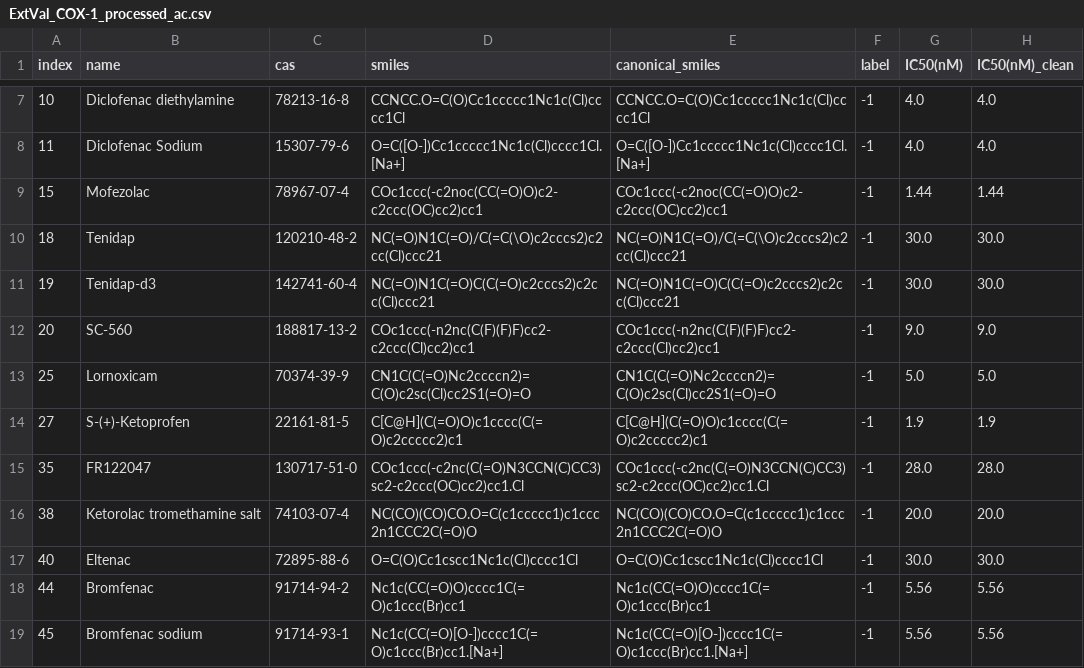
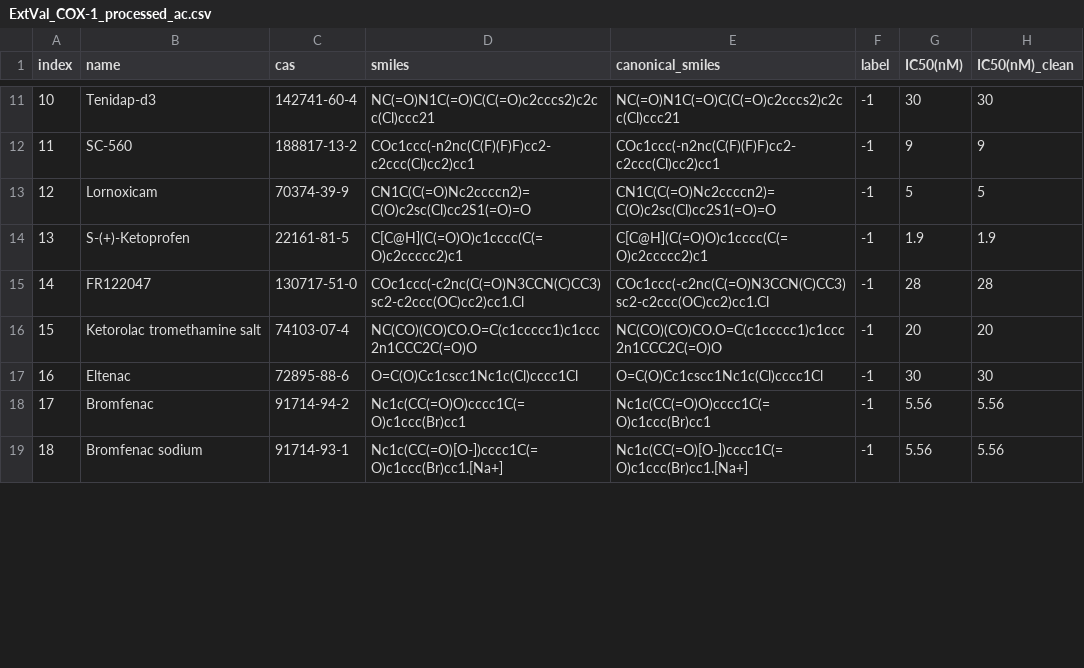
Before and after one commit to lian-xiao/DECODE, a CSV file: preprocessed_data/Virtual_screening/COX-1/ExtVal_COX-1_processed_ac.csv, drawn as a sheet; only a part is shown, gaps mark what is left out; the diff covers the shown part only.

```diff
--- a/preprocessed_data/Virtual_screening/COX-1/ExtVal_COX-1_processed_ac.csv
+++ b/preprocessed_data/Virtual_screening/COX-1/ExtVal_COX-1_processed_ac.csv
@@ -7,13 +11,9 @@ index,name,cas,smiles,canonical_smiles,label,IC50(nM),IC50(nM)_clean
-10,Diclofenac diethylamine,78213-16-8,CCNCC.O=C(O)Cc1ccccc1Nc1c(Cl)cccc1Cl,CCNCC.O=C(O)Cc1ccccc1Nc1c(Cl)cccc1Cl,-1,4.0,4.0
-11,Diclofenac Sodium,15307-79-6,O=C([O-])Cc1ccccc1Nc1c(Cl)cccc1Cl.[Na+],O=C([O-])Cc1ccccc1Nc1c(Cl)cccc1Cl.[Na+],-1,4.0,4.0
-15,Mofezolac,78967-07-4,COc1ccc(-c2noc(CC(=O)O)c2-c2ccc(OC)cc2)cc1,COc1ccc(-c2noc(CC(=O)O)c2-c2ccc(OC)cc2)cc1,-1,1.44,1.44
-18,Tenidap,120210-48-2,NC(=O)N1C(=O)/C(=C(\O)c2cccs2)c2cc(Cl)ccc21,NC(=O)N1C(=O)/C(=C(\O)c2cccs2)c2cc(Cl)ccc21,-1,30.0,30.0
-19,Tenidap-d3,142741-60-4,NC(=O)N1C(=O)C(C(=O)c2cccs2)c2cc(Cl)ccc21,NC(=O)N1C(=O)C(C(=O)c2cccs2)c2cc(Cl)ccc21,-1,30.0,30.0
-20,SC-560,188817-13-2,COc1ccc(-n2nc(C(F)(F)F)cc2-c2ccc(Cl)cc2)cc1,COc1ccc(-n2nc(C(F)(F)F)cc2-c2ccc(Cl)cc2)cc1,-1,9.0,9.0
-25,Lornoxicam,70374-39-9,CN1C(C(=O)Nc2ccccn2)=C(O)c2sc(Cl)cc2S1(=O)=O,CN1C(C(=O)Nc2ccccn2)=C(O)c2sc(Cl)cc2S1(=O)=O,-1,5.0,5.0
-27,S-(+)-Ketoprofen,22161-81-5,C[C@H](C(=O)O)c1cccc(C(=O)c2ccccc2)c1,C[C@H](C(=O)O)c1cccc(C(=O)c2ccccc2)c1,-1,1.9,1.9
-35,FR122047,130717-51-0,COc1ccc(-c2nc(C(=O)N3CCN(C)CC3)sc2-c2ccc(OC)cc2)cc1.Cl,COc1ccc(-c2nc(C(=O)N3CCN(C)CC3)sc2-c2ccc(OC)cc2)cc1.Cl,-1,28.0,28.0
-38,Ketorolac tromethamine salt,74103-07-4,NC(CO)(CO)CO.O=C(c1ccccc1)c1ccc2n1CCC2C(=O)O,NC(CO)(CO)CO.O=C(c1ccccc1)c1ccc2n1CCC2C(=O)O,-1,20.0,20.0
-40,Eltenac,72895-88-6,O=C(O)Cc1cscc1Nc1c(Cl)cccc1Cl,O=C(O)Cc1cscc1Nc1c(Cl)cccc1Cl,-1,30.0,30.0
-44,Bromfenac,91714-94-2,Nc1c(CC(=O)O)cccc1C(=O)c1ccc(Br)cc1,Nc1c(CC(=O)O)cccc1C(=O)c1ccc(Br)cc1,-1,5.56,5.56
-45,Bromfenac sodium,91714-93-1,Nc1c(CC(=O)[O-])cccc1C(=O)c1ccc(Br)cc1.[Na+],Nc1c(CC(=O)[O-])cccc1C(=O)c1ccc(Br)cc1.[Na+],-1,5.56,5.56
+10,Tenidap-d3,142741-60-4,NC(=O)N1C(=O)C(C(=O)c2cccs2)c2cc(Cl)ccc21,NC(=O)N1C(=O)C(C(=O)c2cccs2)c2cc(Cl)ccc21,-1,30,30
+11,SC-560,188817-13-2,COc1ccc(-n2nc(C(F)(F)F)cc2-c2ccc(Cl)cc2)cc1,COc1ccc(-n2nc(C(F)(F)F)cc2-c2ccc(Cl)cc2)cc1,-1,9,9
+12,Lornoxicam,70374-39-9,CN1C(C(=O)Nc2ccccn2)=C(O)c2sc(Cl)cc2S1(=O)=O,CN1C(C(=O)Nc2ccccn2)=C(O)c2sc(Cl)cc2S1(=O)=O,-1,5,5
+13,S-(+)-Ketoprofen,22161-81-5,C[C@H](C(=O)O)c1cccc(C(=O)c2ccccc2)c1,C[C@H](C(=O)O)c1cccc(C(=O)c2ccccc2)c1,-1,1.9,1.9
+14,FR122047,130717-51-0,COc1ccc(-c2nc(C(=O)N3CCN(C)CC3)sc2-c2ccc(OC)cc2)cc1.Cl,COc1ccc(-c2nc(C(=O)N3CCN(C)CC3)sc2-c2ccc(OC)cc2)cc1.Cl,-1,28,28
+15,Ketorolac tromethamine salt,74103-07-4,NC(CO)(CO)CO.O=C(c1ccccc1)c1ccc2n1CCC2C(=O)O,NC(CO)(CO)CO.O=C(c1ccccc1)c1ccc2n1CCC2C(=O)O,-1,20,20
+16,Eltenac,72895-88-6,O=C(O)Cc1cscc1Nc1c(Cl)cccc1Cl,O=C(O)Cc1cscc1Nc1c(Cl)cccc1Cl,-1,30,30
+17,Bromfenac,91714-94-2,Nc1c(CC(=O)O)cccc1C(=O)c1ccc(Br)cc1,Nc1c(CC(=O)O)cccc1C(=O)c1ccc(Br)cc1,-1,5.56,5.56
+18,Bromfenac sodium,91714-93-1,Nc1c(CC(=O)[O-])cccc1C(=O)c1ccc(Br)cc1.[Na+],Nc1c(CC(=O)[O-])cccc1C(=O)c1ccc(Br)cc1.[Na+],-1,5.56,5.56
```
Also changed, not shown: 4 added rows and 38 edited cells elsewhere in this file, preprocessed_data/Virtual_screening/BACE1/ExtVal_BACE1_processed_ac.csv, preprocessed_data/Virtual_screening/COX-2/ExtVal_COX-2_processed_ac.csv, 3 other files.
